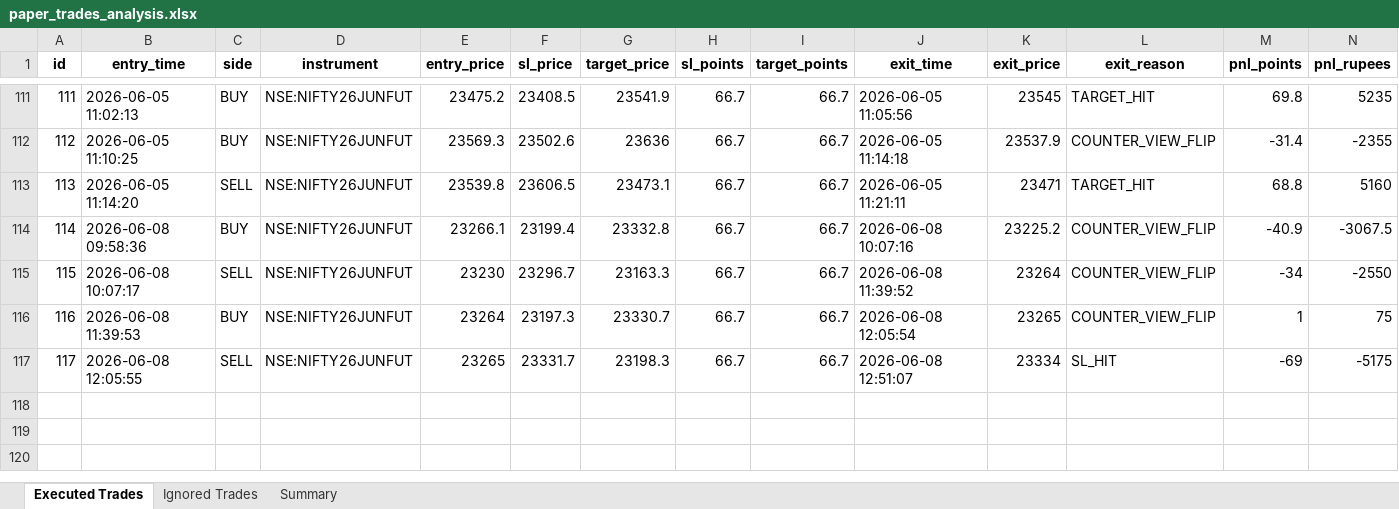
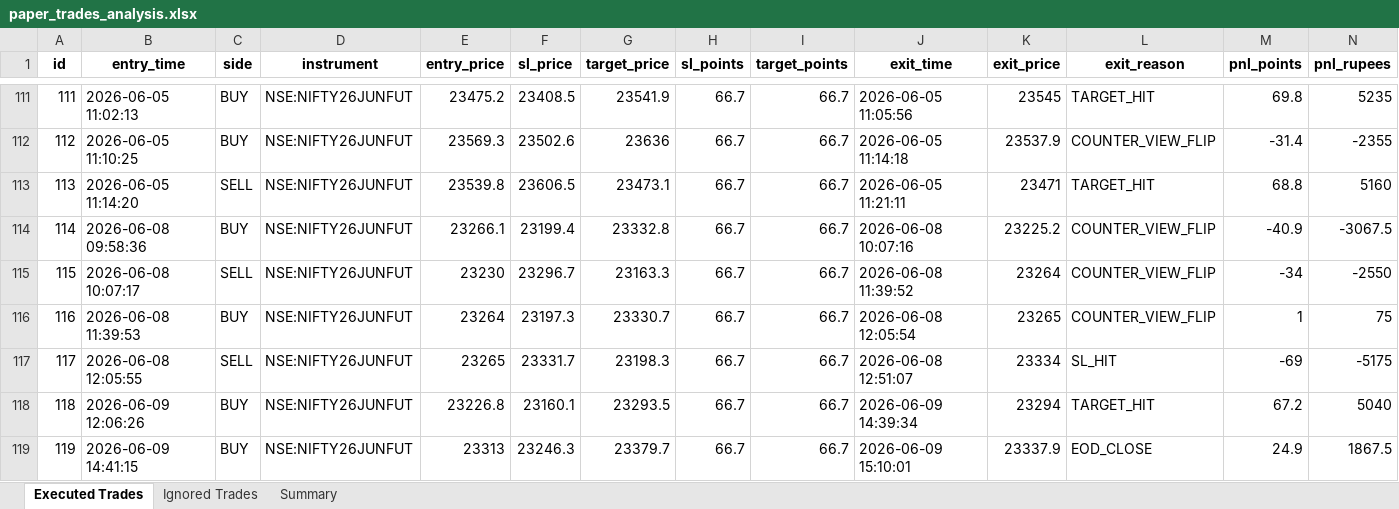
Before and after one commit to farzad006/paper-trading-dashboard, an Excel workbook: paper_trades_analysis.xlsx, sheet Executed Trades, drawn as a sheet; only a part is shown, gaps mark what is left out; values as stored, in another font and other column widths than the file's, no borders; rows hold the shown columns only; the diff names each change by its address in the sheet, - before the commit and + after, or states it on an @@ line.

Commit message:
Update dashboard and Excel files - 09-06-2026 15:49:35.84

```diff
--- a/paper_trades_analysis.xlsx (sheet Executed Trades)
+++ b/paper_trades_analysis.xlsx (sheet Executed Trades)
+row 118: 118 | 2026-06-09 12:06:26 | BUY | NSE:NIFTY26JUNFUT | 23226.8 | 23160.1 | 23293.5 | 66.7 | 66.7 | 2026-06-09 14:39:34 | 23294 | TARGET_HIT | 67.2 | 5040
+row 119: 119 | 2026-06-09 14:41:15 | BUY | NSE:NIFTY26JUNFUT | 23313 | 23246.3 | 23379.7 | 66.7 | 66.7 | 2026-06-09 15:10:01 | 23337.9 | EOD_CLOSE | 24.9 | 1867.5
```
Also changed, not shown: sheet Summary, 4 other files.
